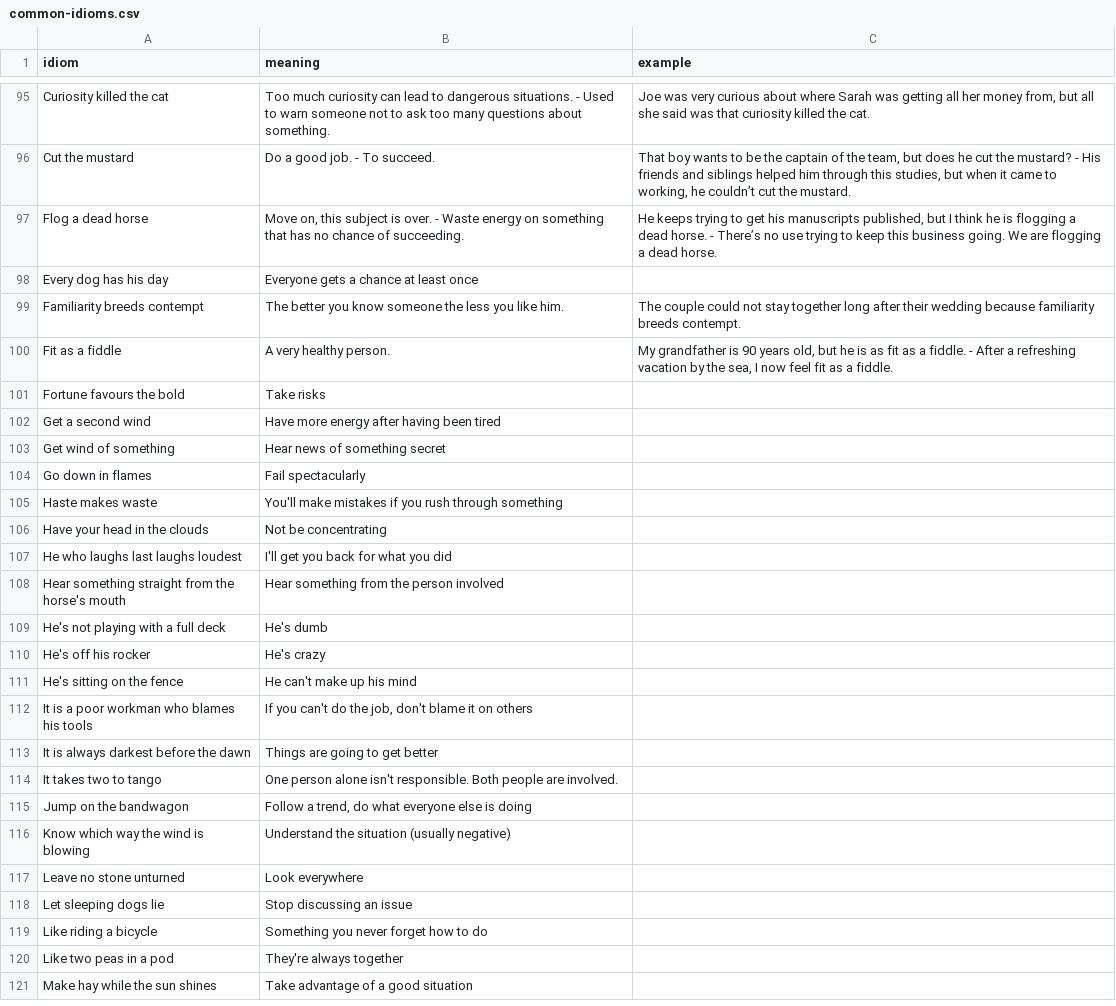
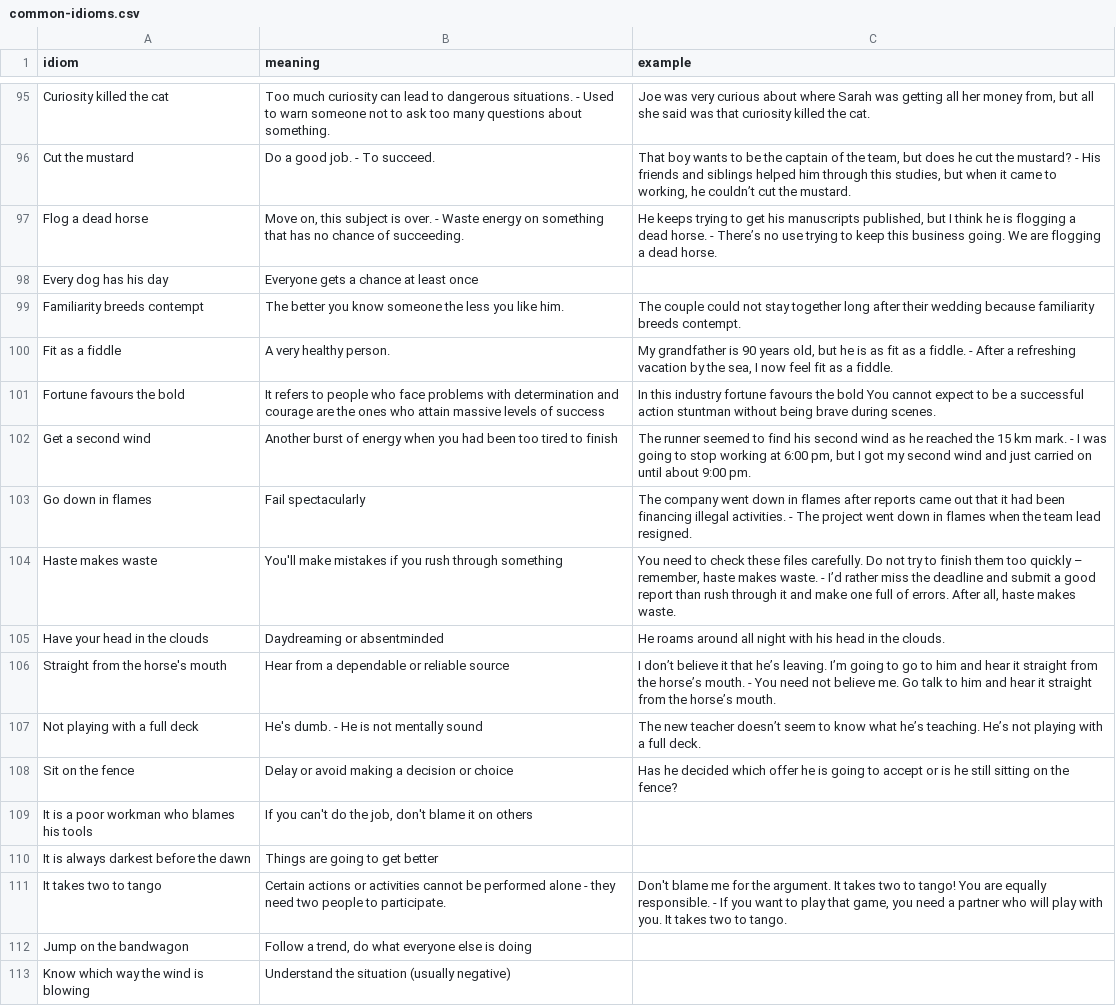
Before and after one commit to coder-selvarajan/VocabularyBuddy, a CSV file: VocabularyBuddy/DataImport/common-idioms.csv, drawn as a sheet; only a part is shown, gaps mark what is left out; the shorter side is filled out with more unchanged rows.

Commit message:
Adding unit test target and adding more idioms

```diff
--- a/VocabularyBuddy/DataImport/common-idioms.csv
+++ b/VocabularyBuddy/DataImport/common-idioms.csv
@@ -100,16 +100,13 @@ Familiarity breeds contempt,The better you know someone the less you like him.,T
 Fit as a fiddle,A very healthy person.,"My grandfather is 90 years old, but he is as fit as a fiddle. - After a refreshing vacation by the sea, I now feel fit as a fiddle."
-Fortune favours the bold,Take risks,
-Get a second wind,Have more energy after having been tired,
-Get wind of something,Hear news of something secret,
-Go down in flames,Fail spectacularly,
-Haste makes waste,You'll make mistakes if you rush through something,
-Have your head in the clouds,Not be concentrating,
-He who laughs last laughs loudest,I'll get you back for what you did,
-Hear something straight from the horse's mouth,Hear something from the person involved,
-He's not playing with a full deck,He's dumb,
-He's off his rocker,He's crazy,
-He's sitting on the fence,He can't make up his mind,
+Fortune favours the bold,It refers to people who face problems with determination and courage are the ones who attain massive levels of success ,In this industry fortune favours the bold You cannot expect to be a successful action stuntman without being brave during scenes.
+Get a second wind,Another burst of energy when you had been too tired to finish ,"The runner seemed to find his second wind as he reached the 15 km mark. - I was going to stop working at 6:00 pm, but I got my second wind and just carried on until about 9:00 pm."
+Go down in flames,Fail spectacularly,The company went down in flames after reports came out that it had been financing illegal activities. - The project went down in flames when the team lead resigned.
+Haste makes waste,You'll make mistakes if you rush through something,"You need to check these files carefully. Do not try to finish them too quickly – remember, haste makes waste. - I’d rather miss the deadline and submit a good report than rush through it and make one full of errors. After all, haste makes waste. "
+Have your head in the clouds,Daydreaming or absentminded ,He roams around all night with his head in the clouds.
+Straight from the horse's mouth,Hear from a dependable or reliable source,I don’t believe it that he’s leaving. I’m going to go to him and hear it straight from the horse’s mouth. - You need not believe me. Go talk to him and hear it straight from the horse’s mouth.
+Not playing with a full deck,He's dumb. - He is not mentally sound ,The new teacher doesn’t seem to know what he’s teaching. He’s not playing with a full deck.
+Sit on the fence,Delay or avoid making a decision or choice,Has he decided which offer he is going to accept or is he still sitting on the fence?
 It is a poor workman who blames his tools,"If you can't do the job, don't blame it on others",
 It is always darkest before the dawn,Things are going to get better,
-It takes two to tango,One person alone isn't responsible. Both people are involved.,
+It takes two to tango,Certain actions or activities cannot be performed alone - they  need two people to participate.,"Don't blame me for the argument. It takes two to tango! You are equally responsible. - If you want to play that game, you need a partner who will play with you. It takes two to tango."
 Jump on the bandwagon,"Follow a trend, do what everyone else is doing",
```
Also changed, not shown: 3 other files.
